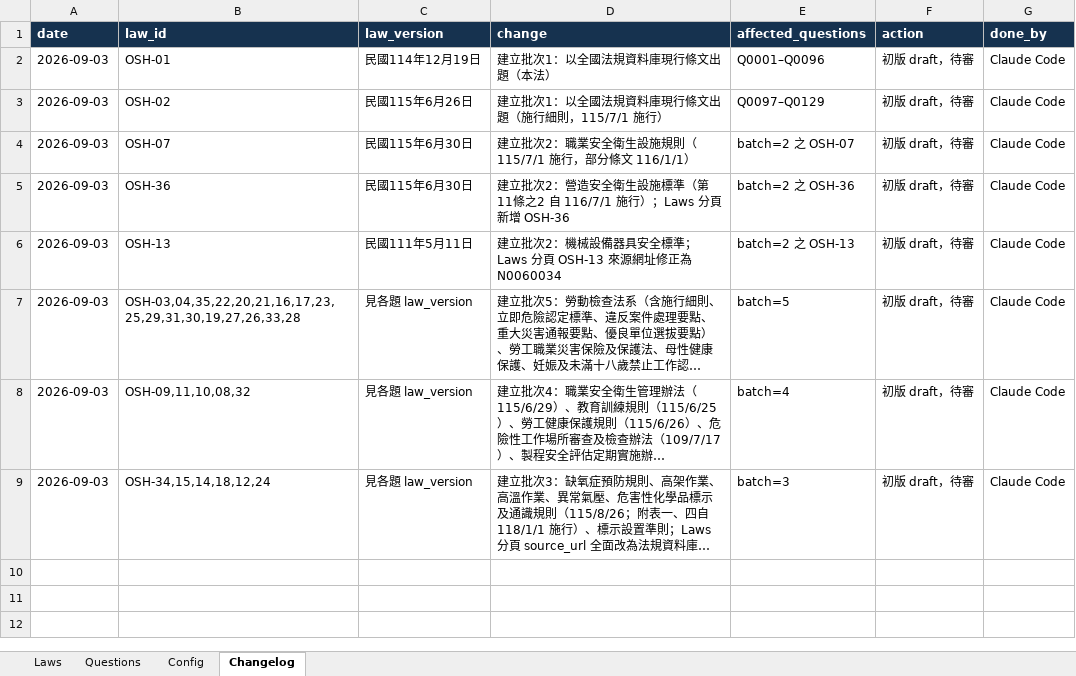
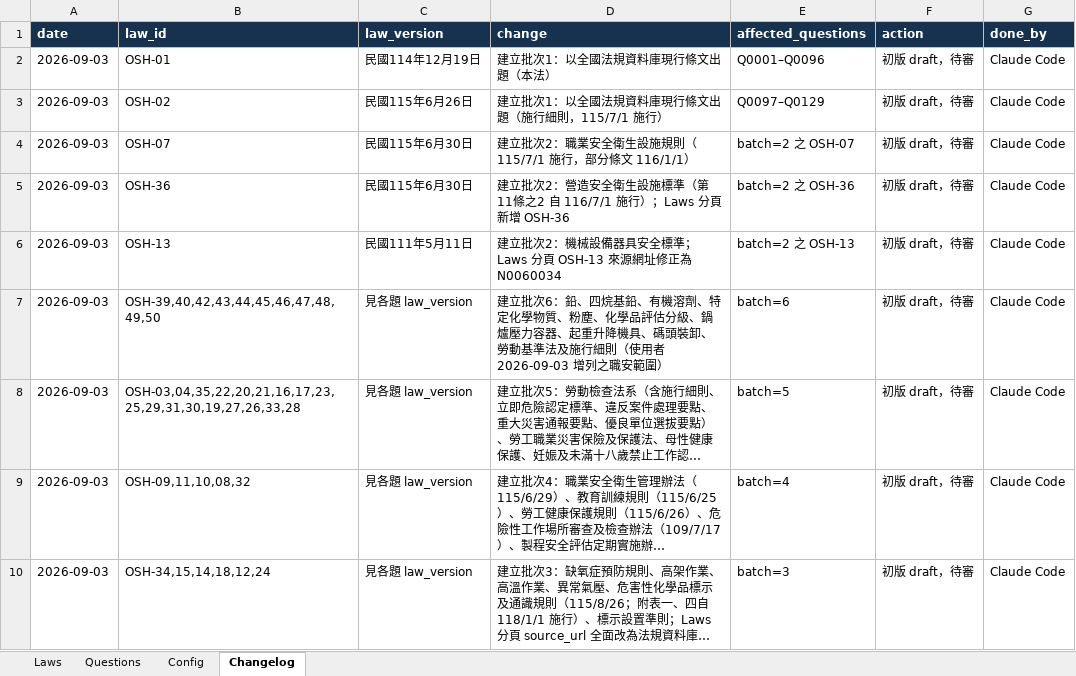
Before and after one commit to Civ077/taiwan-osh-quiz, an Excel workbook: 題庫/OSH_ENV_QuizBank.xlsx, sheet Changelog, drawn as a sheet; long unchanged cells end in …; values as stored, in another font and other column widths than the file's, no borders; the diff names each change by its address in the sheet, - before the commit and + after, or states it on an @@ line.

```diff
--- a/題庫/OSH_ENV_QuizBank.xlsx (sheet Changelog)
+++ b/題庫/OSH_ENV_QuizBank.xlsx (sheet Changelog)
+row 7: 2026-09-03 | OSH-39,40,42,43,44,45,46,47,48,49,50 | 見各題 law_version | 建立批次6：鉛、四烷基鉛、有機溶劑、特定化學物質、粉塵、化學品評估分級、鍋爐壓力容器、起重升降機具、碼頭裝卸、勞動基準法及施行細則（使用者 2026-09-03 增列之職安範圍） | batch=6 | 初版 draft，待審 | Claude Code
```
Also changed, not shown: sheet Questions, 11 other files.
